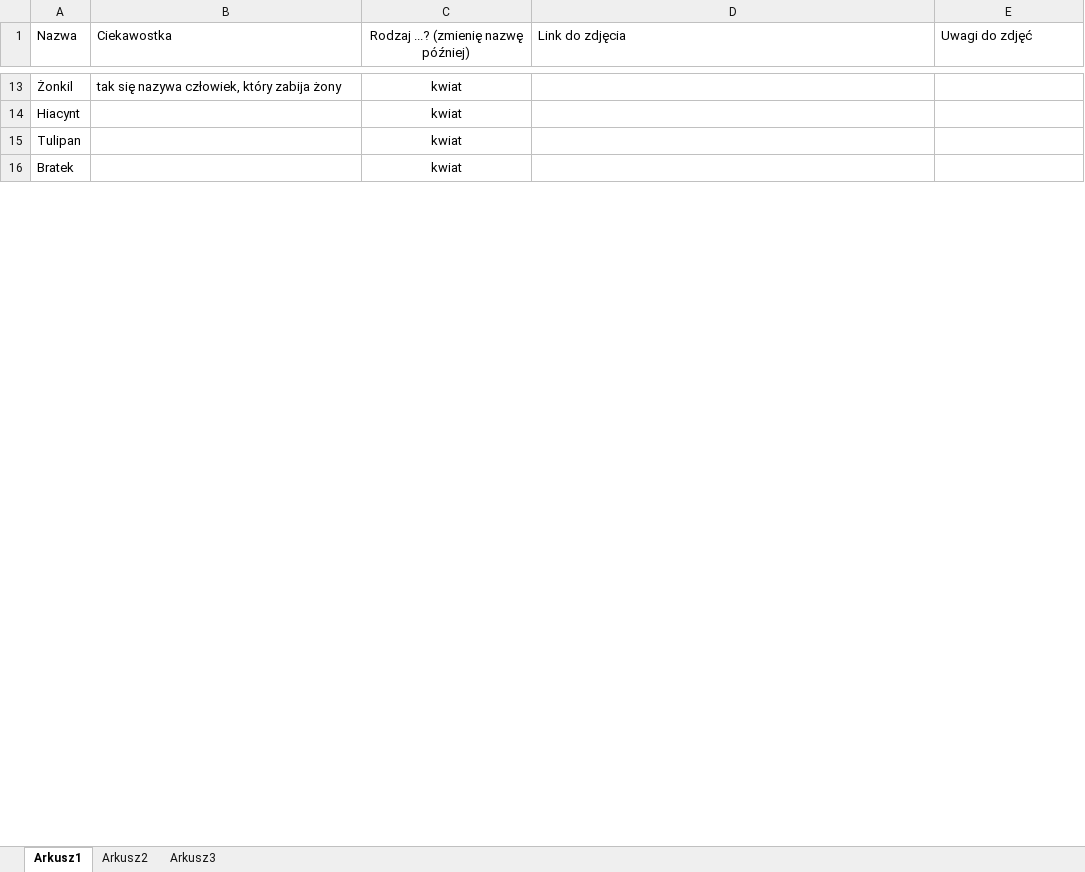
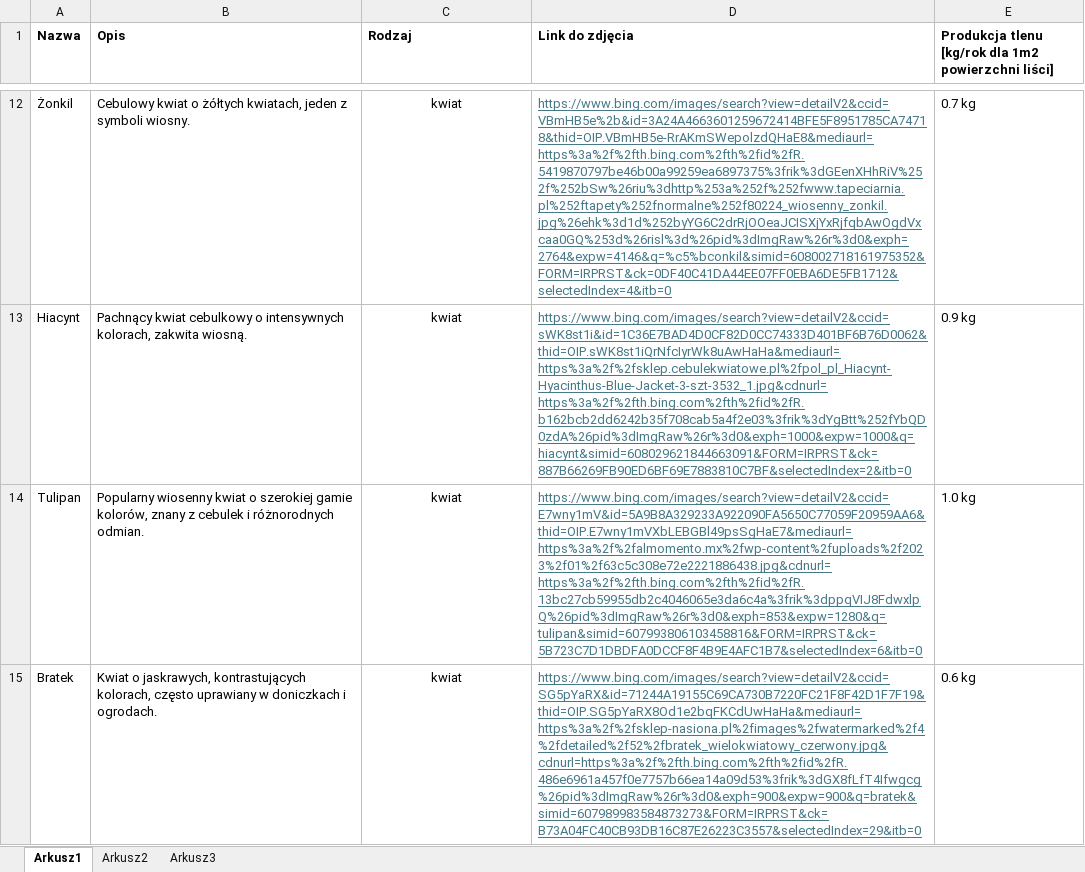
Before and after one commit to P13M-dev/gardenCreator, an Excel workbook: roślinki.xlsx, sheet Arkusz1, drawn as a sheet; only a part is shown, gaps mark what is left out; values as stored, in another font and other column widths than the file's, no borders; table styles not drawn; addresses are those after the commit; the diff covers the shown part only; the diff names each change by its address in the sheet, - before the commit and + after, or states it on an @@ line.

```diff
--- a/roślinki.xlsx (sheet Arkusz1)
+++ b/roślinki.xlsx (sheet Arkusz1)
-A1:E1 bold: off
+A1:E1 bold: on
-B1: Ciekawostka
+B1: Opis
-C1: Rodzaj ...? (zmienię nazwę później)
+C1: Rodzaj
-C1 alignment: center
+C1 alignment: left
-E1: Uwagi do zdjęć
+E1: Produkcja tlenu [kg/rok dla 1m2 powierzchni liści]
-B12 (Opis): tak się nazywa człowiek, który zabija żony
+B12 (Opis): Cebulowy kwiat o żółtych kwiatach, jeden z symboli wiosny.
-D12 (Link do zdjęcia): (empty)
+D12 (Link do zdjęcia): https://www.bing.com/images/search?view=detailV2&ccid=VBmHB5e%2b&id=3A24A4663601259672414BFE5F8951785CA74718&thid=OIP.VBmHB5e-RrAKmSWepolzdQHaE8&mediaurl=https%3a%2f%2fth.bing.com%2fth%2fid%2fR.5419870797be46b00a99259ea6897375%3frik%3dGEenXHhRiV%252f%252bSw%26riu%3dhttp%253a%252f%252fwww.tapeciarnia.pl%252ftapety%252fnormalne%252f80224_wiosenny_zonkil.jpg%26ehk%3d1d%252byYG6C2drRjOOeaJCISXjYxRjfqbAwOgdVxcaa0GQ%253d%26risl%3d%26pid%3dImgRaw%26r%3d0&exph=2764&expw=4146&q=%c5%bconkil&simid=608002718161975352&FORM=IRPRST&ck=0DF40C41DA44EE07FF0EBA6DE5FB1712&selectedIndex=4&itb=0
-E12: (empty)
+E12: 0.7 kg
-B13 (Opis): (empty)
+B13 (Opis): Pachnący kwiat cebulkowy o intensywnych kolorach, zakwita wiosną.
-D13 (Link do zdjęcia): (empty)
+D13 (Link do zdjęcia): https://www.bing.com/images/search?view=detailV2&ccid=sWK8st1i&id=1C36E7BAD4D0CF82D0CC74333D401BF6B76D0062&thid=OIP.sWK8st1iQrNfcIyrWk8uAwHaHa&mediaurl=https%3a%2f%2fsklep.cebulekwiatowe.pl%2fpol_pl_Hiacynt-Hyacinthus-Blue-Jacket-3-szt-3532_1.jpg&cdnurl=https%3a%2f%2fth.bing.com%2fth%2fid%2fR.b162bcb2dd6242b35f708cab5a4f2e03%3frik%3dYgBtt%252fYbQD0zdA%26pid%3dImgRaw%26r%3d0&exph=1000&expw=1000&q=hiacynt&simid=608029621844663091&FORM=IRPRST&ck=887B66269FB90ED6BF69E7883810C7BF&selectedIndex=2&itb=0
-E13: (empty)
+E13: 0.9 kg
-B14 (Opis): (empty)
+B14 (Opis): Popularny wiosenny kwiat o szerokiej gamie kolorów, znany z cebulek i różnorodnych odmian.
-D14 (Link do zdjęcia): (empty)
+D14 (Link do zdjęcia): https://www.bing.com/images/search?view=detailV2&ccid=E7wny1mV&id=5A9B8A329233A922090FA5650C77059F20959AA6&thid=OIP.E7wny1mVXbLEBGBl49psSgHaE7&mediaurl=https%3a%2f%2falmomento.mx%2fwp-content%2fuploads%2f2023%2f01%2f63c5c308e72e2221886438.jpg&cdnurl=https%3a%2f%2fth.bing.com%2fth%2fid%2fR.13bc27cb59955db2c4046065e3da6c4a%3frik%3dppqVIJ8FdwxlpQ%26pid%3dImgRaw%26r%3d0&exph=853&expw=1280&q=tulipan&simid=607993806103458816&FORM=IRPRST&ck=5B723C7D1DBDFA0DCCF8F4B9E4AFC1B7&selectedIndex=6&itb=0
-E14: (empty)
+E14: 1.0 kg
-B15 (Opis): (empty)
+B15 (Opis): Kwiat o jaskrawych, kontrastujących kolorach, często uprawiany w doniczkach i ogrodach.
-D15 (Link do zdjęcia): (empty)
+D15 (Link do zdjęcia): https://www.bing.com/images/search?view=detailV2&ccid=SG5pYaRX&id=71244A19155C69CA730B7220FC21F8F42D1F7F19&thid=OIP.SG5pYaRX8Od1e2bqFKCdUwHaHa&mediaurl=https%3a%2f%2fsklep-nasiona.pl%2fimages%2fwatermarked%2f4%2fdetailed%2f52%2fbratek_wielokwiatowy_czerwony.jpg&cdnurl=https%3a%2f%2fth.bing.com%2fth%2fid%2fR.486e6961a457f0e7757b66ea14a09d53%3frik%3dGX8fLfT4Ifwgcg%26pid%3dImgRaw%26r%3d0&exph=900&expw=900&q=bratek&simid=607989983584873273&FORM=IRPRST&ck=B73A04FC40CB93DB16C87E26223C3557&selectedIndex=29&itb=0
-E15: (empty)
+E15: 0.6 kg
```
Also changed, not shown: 56 added rows, 1 removed row and 63 edited cells elsewhere in this sheet.
